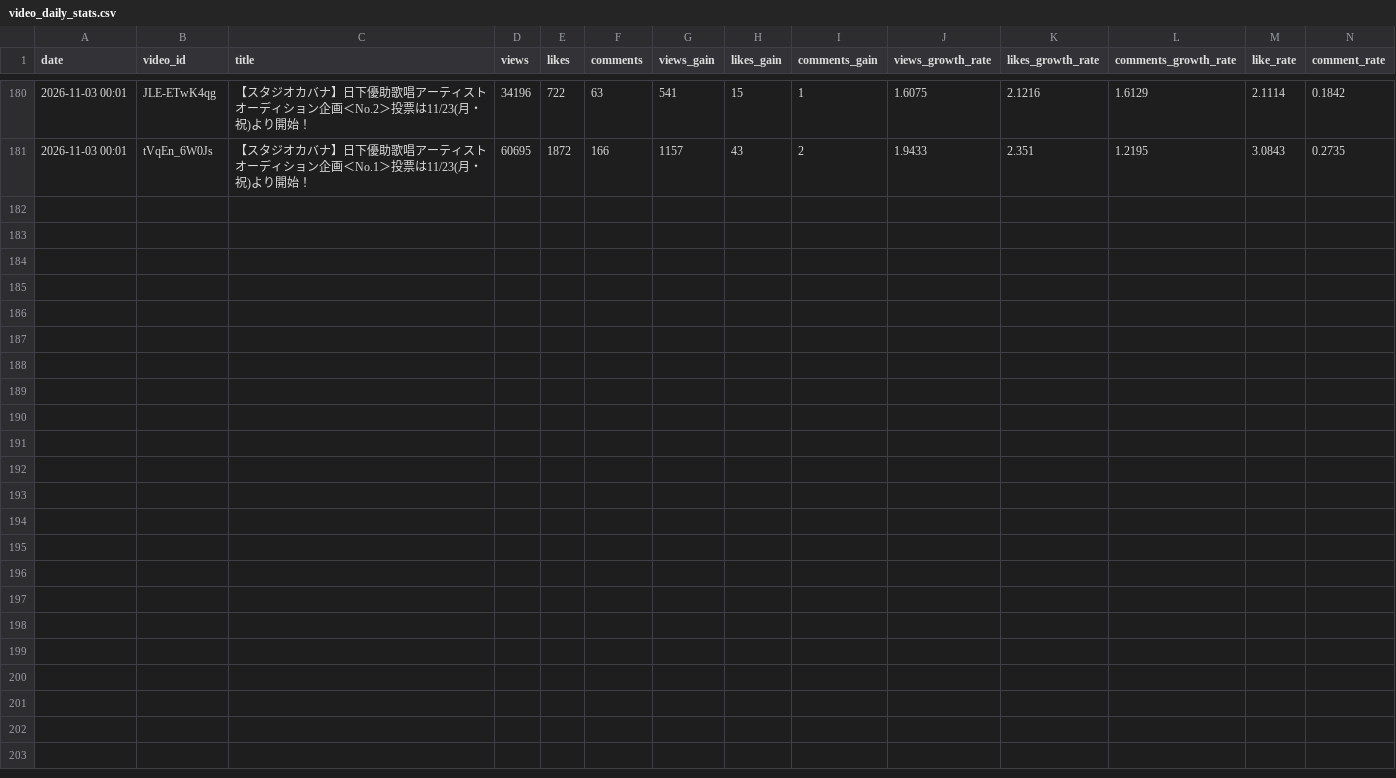
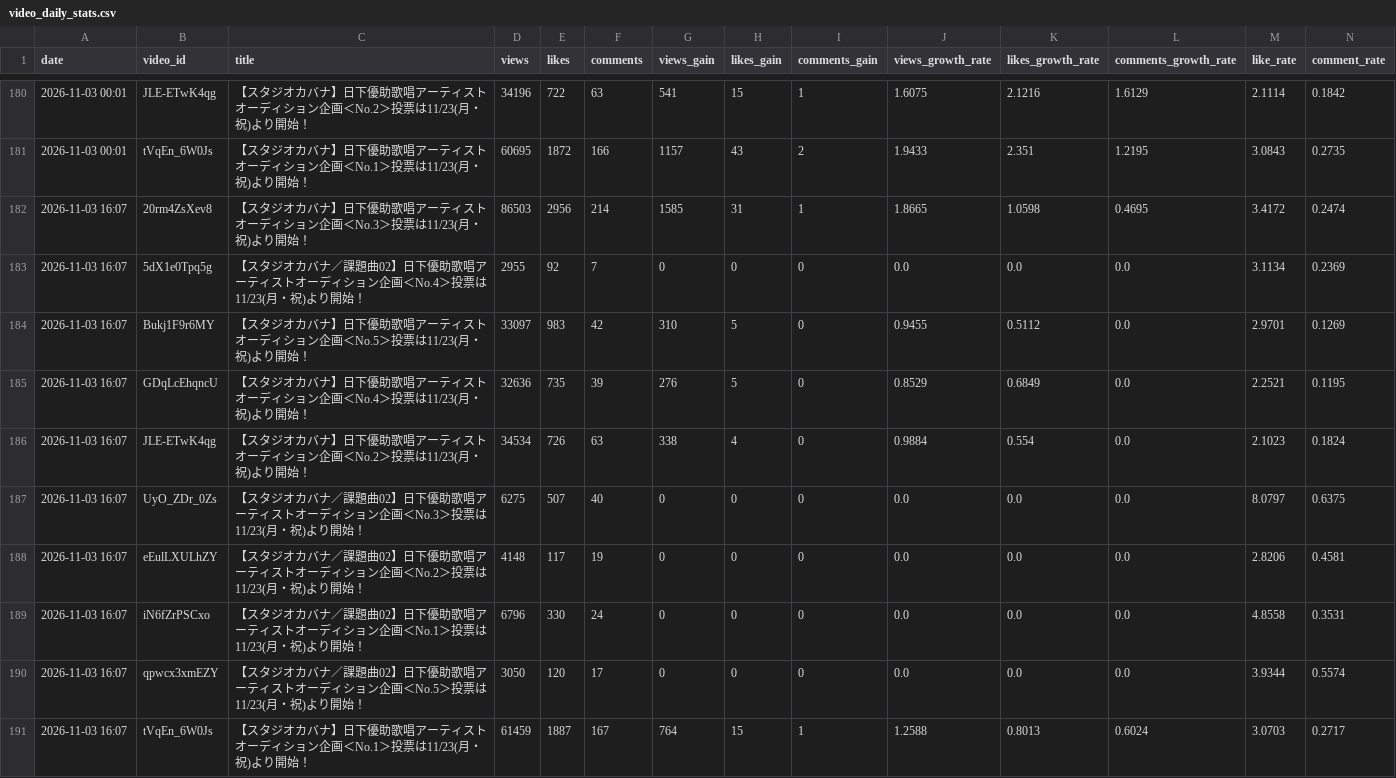
Before and after one commit to shimoharai-blip/studio-cabana-monitoring, a CSV file: data/video_daily_stats.csv, drawn as a sheet; only a part is shown, gaps mark what is left out; rows hold the shown columns only; the diff names each change by its address in the sheet, - before the commit and + after, or states it on an @@ line.

```diff
--- a/data/video_daily_stats.csv
+++ b/data/video_daily_stats.csv
+row 182: 2026-11-03 16:07 | 20rm4ZsXev8 | 【スタジオカバナ】日下優助歌唱アーティストオーディション企画＜No.3＞投票は11/23(月・祝)より開始！ | 86503 | 2956 | 214 | 1585 | 31 | 1 | 1.8665 | 1.0598 | 0.4695 | 3.4172 | 0.2474
+row 183: 2026-11-03 16:07 | 5dX1e0Tpq5g | 【スタジオカバナ／課題曲02】日下優助歌唱アーティストオーディション企画＜No.4＞投票は11/23(月・祝)より開始！ | 2955 | 92 | 7 | 0 | 0 | 0 | 0.0 | 0.0 | 0.0 | 3.1134 | 0.2369
+row 184: 2026-11-03 16:07 | Bukj1F9r6MY | 【スタジオカバナ】日下優助歌唱アーティストオーディション企画＜No.5＞投票は11/23(月・祝)より開始！ | 33097 | 983 | 42 | 310 | 5 | 0 | 0.9455 | 0.5112 | 0.0 | 2.9701 | 0.1269
+row 185: 2026-11-03 16:07 | GDqLcEhqncU | 【スタジオカバナ】日下優助歌唱アーティストオーディション企画＜No.4＞投票は11/23(月・祝)より開始！ | 32636 | 735 | 39 | 276 | 5 | 0 | 0.8529 | 0.6849 | 0.0 | 2.2521 | 0.1195
+row 186: 2026-11-03 16:07 | JLE-ETwK4qg | 【スタジオカバナ】日下優助歌唱アーティストオーディション企画＜No.2＞投票は11/23(月・祝)より開始！ | 34534 | 726 | 63 | 338 | 4 | 0 | 0.9884 | 0.554 | 0.0 | 2.1023 | 0.1824
+row 187: 2026-11-03 16:07 | UyO_ZDr_0Zs | 【スタジオカバナ／課題曲02】日下優助歌唱アーティストオーディション企画＜No.3＞投票は11/23(月・祝)より開始！ | 6275 | 507 | 40 | 0 | 0 | 0 | 0.0 | 0.0 | 0.0 | 8.0797 | 0.6375
+row 188: 2026-11-03 16:07 | eEulLXULhZY | 【スタジオカバナ／課題曲02】日下優助歌唱アーティストオーディション企画＜No.2＞投票は11/23(月・祝)より開始！ | 4148 | 117 | 19 | 0 | 0 | 0 | 0.0 | 0.0 | 0.0 | 2.8206 | 0.4581
+row 189: 2026-11-03 16:07 | iN6fZrPSCxo | 【スタジオカバナ／課題曲02】日下優助歌唱アーティストオーディション企画＜No.1＞投票は11/23(月・祝)より開始！ | 6796 | 330 | 24 | 0 | 0 | 0 | 0.0 | 0.0 | 0.0 | 4.8558 | 0.3531
+row 190: 2026-11-03 16:07 | qpwcx3xmEZY | 【スタジオカバナ／課題曲02】日下優助歌唱アーティストオーディション企画＜No.5＞投票は11/23(月・祝)より開始！ | 3050 | 120 | 17 | 0 | 0 | 0 | 0.0 | 0.0 | 0.0 | 3.9344 | 0.5574
+row 191: 2026-11-03 16:07 | tVqEn_6W0Js | 【スタジオカバナ】日下優助歌唱アーティストオーディション企画＜No.1＞投票は11/23(月・祝)より開始！ | 61459 | 1887 | 167 | 764 | 15 | 1 | 1.2588 | 0.8013 | 0.6024 | 3.0703 | 0.2717
```
Also changed, not shown: 1 other file.
